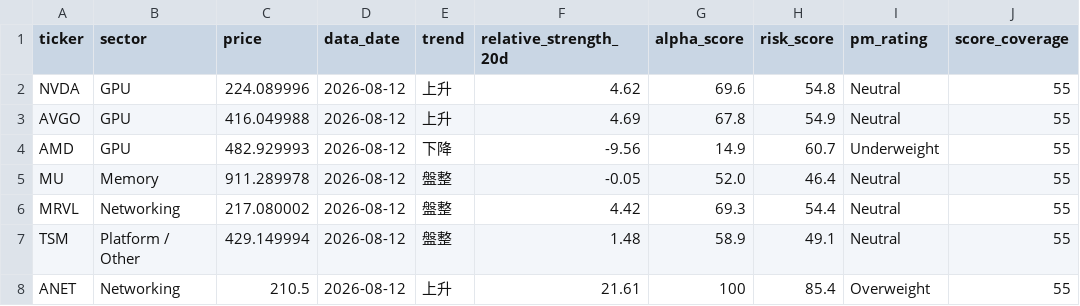
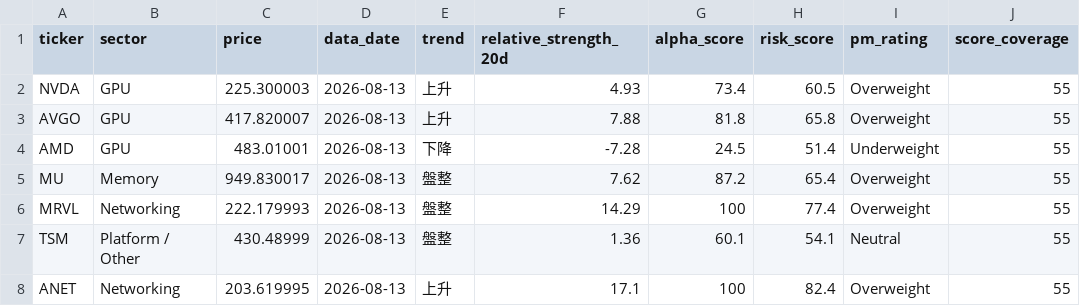
Before and after one commit to CharlesSunDATA/data_analyst_financial-report, a CSV file: data/watchlist.csv, drawn as a sheet; only a part is shown; the diff covers the shown part only.

```diff
--- a/data/watchlist.csv
+++ b/data/watchlist.csv
@@ -1,8 +1,8 @@
 ticker,sector,price,data_date,trend,relative_strength_20d,alpha_score,risk_score,pm_rating,score_coverage
-NVDA,GPU,224.089996,2026-08-12,上升,4.62,69.6,54.8,Neutral,55
-AVGO,GPU,416.049988,2026-08-12,上升,4.69,67.8,54.9,Neutral,55
-AMD,GPU,482.929993,2026-08-12,下降,-9.56,14.9,60.7,Underweight,55
-MU,Memory,911.289978,2026-08-12,盤整,-0.05,52.0,46.4,Neutral,55
-MRVL,Networking,217.080002,2026-08-12,盤整,4.42,69.3,54.4,Neutral,55
-TSM,Platform / Other,429.149994,2026-08-12,盤整,1.48,58.9,49.1,Neutral,55
-ANET,Networking,210.5,2026-08-12,上升,21.61,100,85.4,Overweight,55
+NVDA,GPU,225.300003,2026-08-13,上升,4.93,73.4,60.5,Overweight,55
+AVGO,GPU,417.820007,2026-08-13,上升,7.88,81.8,65.8,Overweight,55
+AMD,GPU,483.01001,2026-08-13,下降,-7.28,24.5,51.4,Underweight,55
+MU,Memory,949.830017,2026-08-13,盤整,7.62,87.2,65.4,Overweight,55
+MRVL,Networking,222.179993,2026-08-13,盤整,14.29,100,77.4,Overweight,55
+TSM,Platform / Other,430.48999,2026-08-13,盤整,1.36,60.1,54.1,Neutral,55
+ANET,Networking,203.619995,2026-08-13,上升,17.1,100,82.4,Overweight,55
```
Also changed, not shown: 43 edited cells elsewhere in this file, data/price_history.csv, data/sector_rotation.csv, 3 other files.
